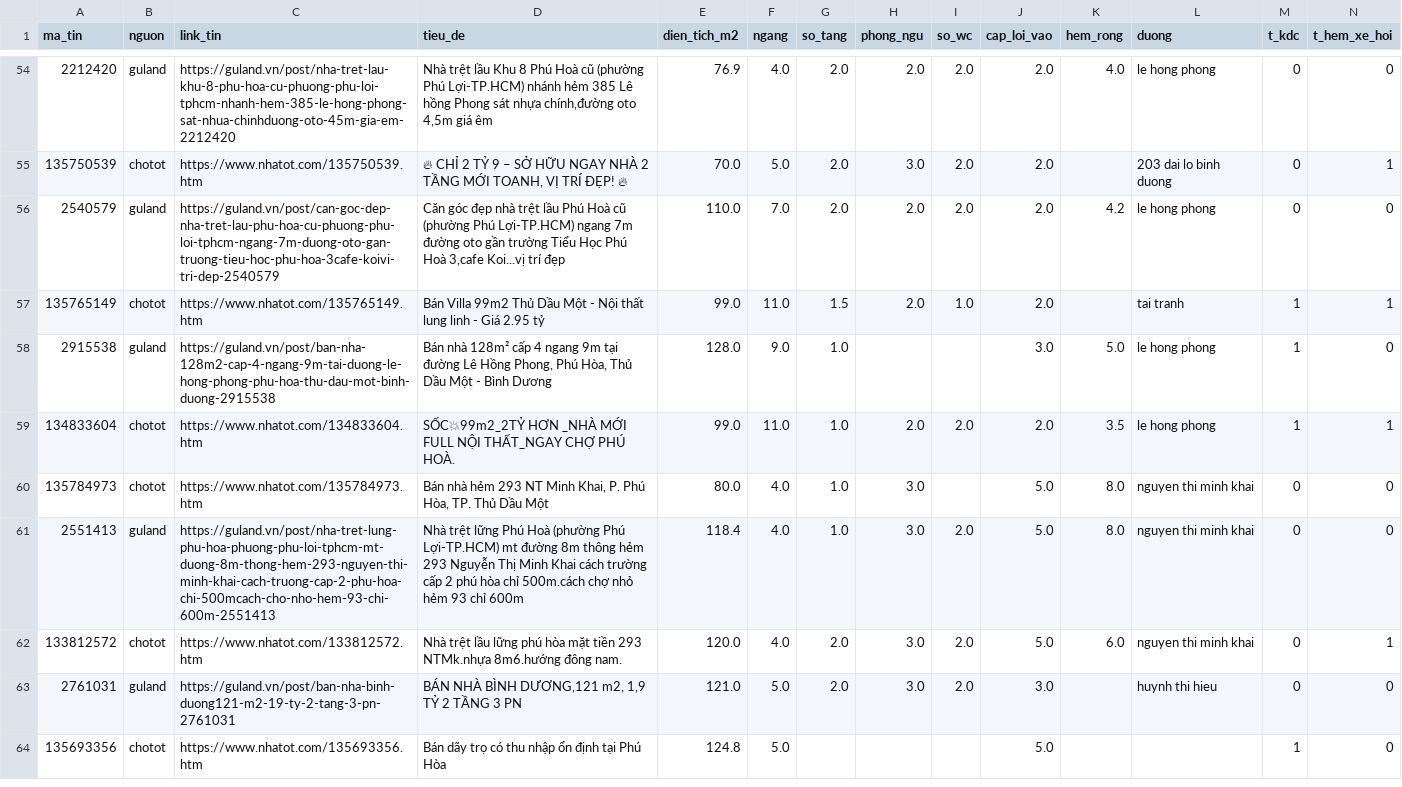
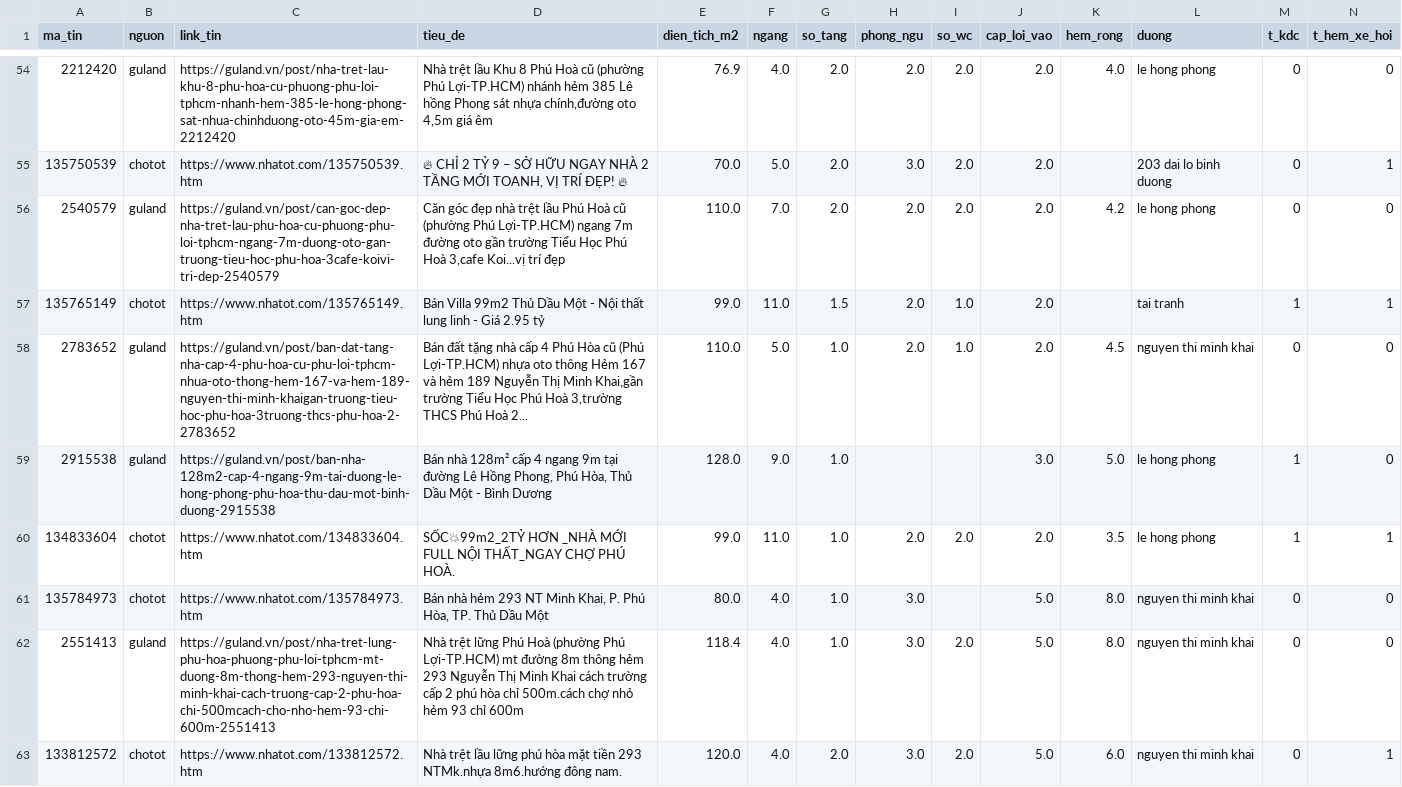
Before and after one commit to 2324801030095-cloud/Project_Du-doan-gia-nha, a CSV file: results/input.csv, drawn as a sheet; only a part is shown, gaps mark what is left out; the shorter side is filled out with more unchanged rows; rows hold the shown columns only; the diff names each change by its address in the sheet, - before the commit and + after, or states it on an @@ line.

```diff
--- a/results/input.csv
+++ b/results/input.csv
+row 58: 2783652 | guland | https://guland.vn/post/ban-dat-tang-nha-cap-4-phu-hoa-cu-phu-loi-tphcm-nhua-oto-thong-hem-167-va-hem-189-nguyen-thi-minh-khaigan-truong-tieu-hoc-phu-hoa-3truong-thcs-phu-hoa-2-2783652 | Bán đất tặng nhà cấp 4 Phú Hòa cũ (Phú Lợi-TP.HCM) nhựa oto thông Hẻm 167 và hẻm 189 Nguyễn Thị Minh Khai,gần trường Tiểu Học Phú Hoà 3,trường THCS Phú Hoà 2... | 110.0 | 5.0 | 1.0 | 2.0 | 1.0 | 2.0 | 4.5 | nguyen thi minh khai | 0 | 0
```
Also changed, not shown: dataset/processed/tin_bi_loai.csv, results/output.csv, 30 other files.
